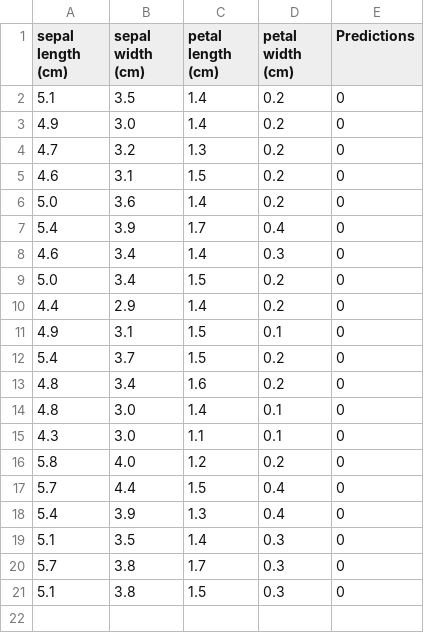
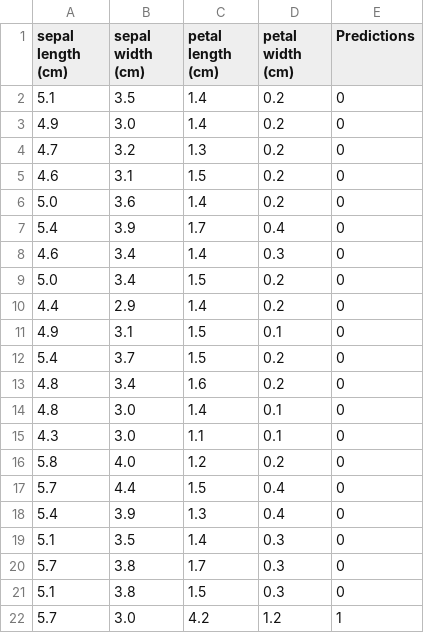
Before and after one commit to Sudhir-Nishad/Iris-CSV-Prediction, a CSV file: predicted/predicted_new_iris_data.csv, drawn as a sheet.

```diff
--- a/predicted/predicted_new_iris_data.csv
+++ b/predicted/predicted_new_iris_data.csv
@@ -21 +21,2 @@ sepal length (cm),sepal width (cm),petal length (cm),petal width (cm),Prediction
 5.1,3.8,1.5,0.3,0
+5.7,3.0,4.2,1.2,1
```
Also changed, not shown: uploads/new_iris_data.csv, 1 other file.
